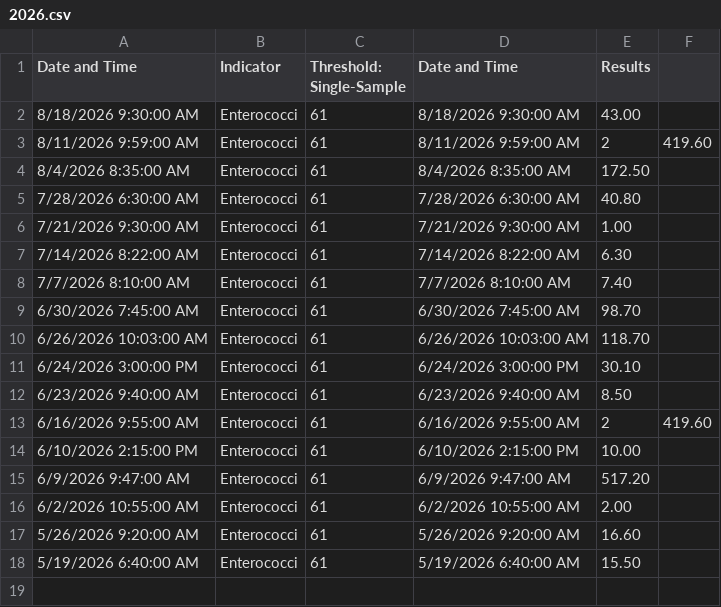
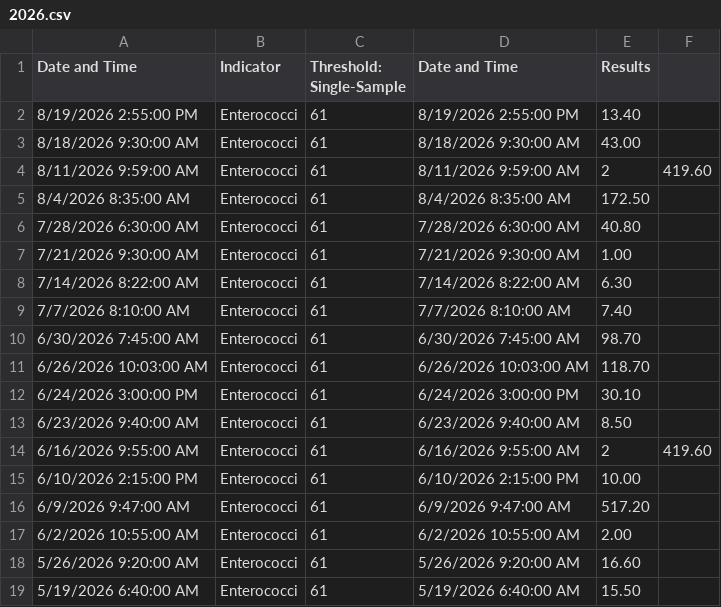
Before and after one commit to danielpunkass/mystic-merfolk, a CSV file: archive/Shannon_Beach_Upper_Mystic_DCR/2026.csv, drawn as a sheet; the diff names each change by its address in the sheet, - before the commit and + after, or states it on an @@ line.

```diff
--- a/archive/Shannon_Beach_Upper_Mystic_DCR/2026.csv
+++ b/archive/Shannon_Beach_Upper_Mystic_DCR/2026.csv
+row 2: 8/19/2026 2:55:00 PM | Enterococci | 61 | 8/19/2026 2:55:00 PM | 13.40
```
Also changed, not shown: 3 other files.
